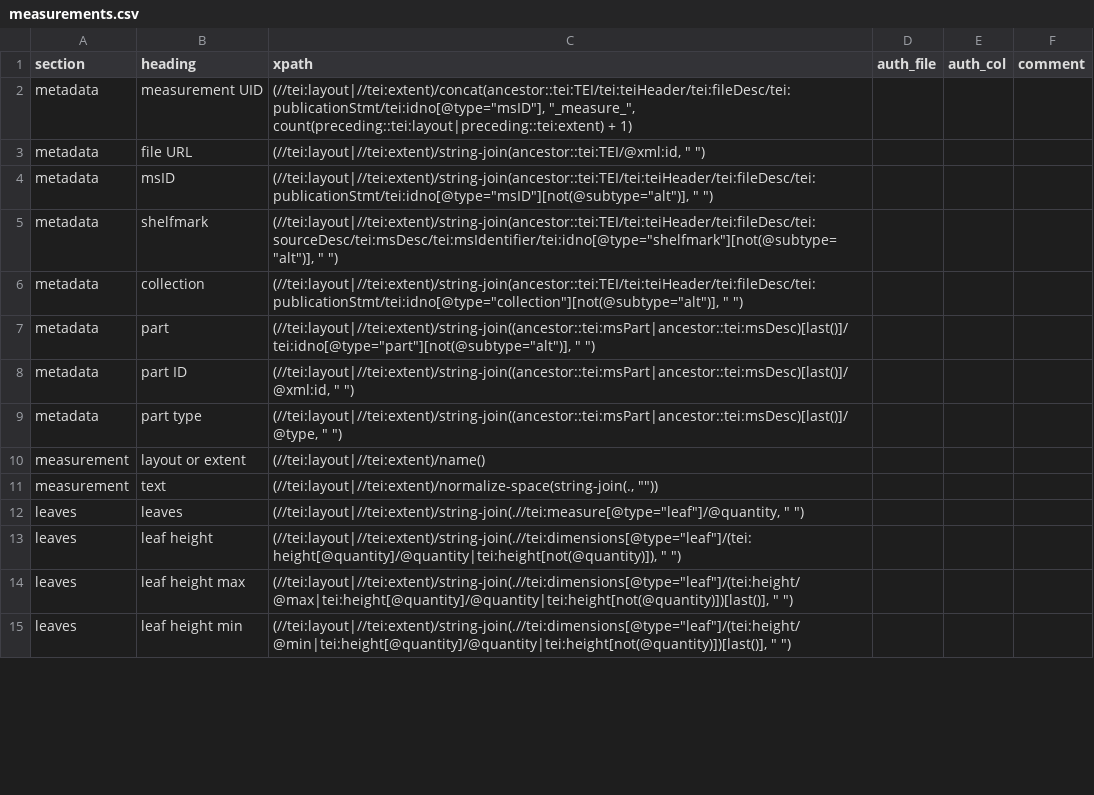
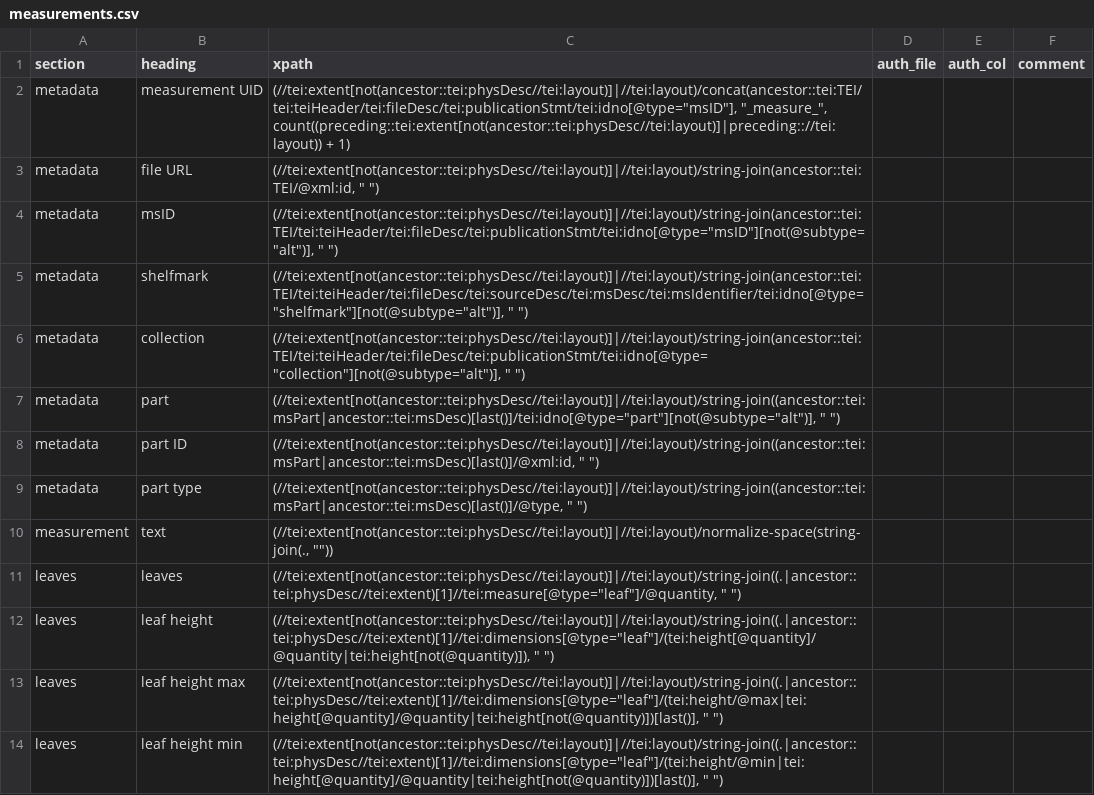
Before and after one commit to dowsmiller/cambridge-mss-tabular-data, a CSV file: sdm_code/config/collection/measurements.csv, drawn as a sheet; only a part is shown; the diff covers the shown part only.

Commit message:
Update measurements.csv

```diff
--- a/sdm_code/config/collection/measurements.csv
+++ b/sdm_code/config/collection/measurements.csv
@@ -1,15 +1,14 @@
 section,heading,xpath,auth_file,auth_col,comment
-metadata,measurement UID,"(//tei:layout|//tei:extent)/concat(ancestor::tei:TEI/tei:teiHeader/tei:fileDesc/tei:publicationStmt/tei:idno[@type=""msID""], ""_measure_"", count(preceding::tei:layout|preceding::tei:extent) + 1)",,,
-metadata,file URL,"(//tei:layout|//tei:extent)/string-join(ancestor::tei:TEI/@xml:id, "" "")",,,
-metadata,msID,"(//tei:layout|//tei:extent)/string-join(ancestor::tei:TEI/tei:teiHeader/tei:fileDesc/tei:publicationStmt/tei:idno[@type=""msID""][not(@subtype=""alt"")], "" "")",,,
-metadata,shelfmark,"(//tei:layout|//tei:extent)/string-join(ancestor::tei:TEI/tei:teiHeader/tei:fileDesc/tei:sourceDesc/tei:msDesc/tei:msIdentifier/tei:idno[@type=""shelfmark""][not(@subtype=""alt"")], "" "")",,,
-metadata,collection,"(//tei:layout|//tei:extent)/string-join(ancestor::tei:TEI/tei:teiHeader/tei:fileDesc/tei:publicationStmt/tei:idno[@type=""collection""][not(@subtype=""alt"")], "" "")",,,
-metadata,part,"(//tei:layout|//tei:extent)/string-join((ancestor::tei:msPart|ancestor::tei:msDesc)[last()]/tei:idno[@type=""part""][not(@subtype=""alt"")], "" "")",,,
-metadata,part ID,"(//tei:layout|//tei:extent)/string-join((ancestor::tei:msPart|ancestor::tei:msDesc)[last()]/@xml:id, "" "")",,,
-metadata,part type,"(//tei:layout|//tei:extent)/string-join((ancestor::tei:msPart|ancestor::tei:msDesc)[last()]/@type, "" "")",,,
-measurement,layout or extent,(//tei:layout|//tei:extent)/name(),,,
-measurement,text,"(//tei:layout|//tei:extent)/normalize-space(string-join(., """"))",,,
-leaves,leaves,"(//tei:layout|//tei:extent)/string-join(.//tei:measure[@type=""leaf""]/@quantity, "" "")",,,
-leaves,leaf height,"(//tei:layout|//tei:extent)/string-join(.//tei:dimensions[@type=""leaf""]/(tei:height[@quantity]/@quantity|tei:height[not(@quantity)]), "" "")",,,
-leaves,leaf height max,"(//tei:layout|//tei:extent)/string-join(.//tei:dimensions[@type=""leaf""]/(tei:height/@max|tei:height[@quantity]/@quantity|tei:height[not(@quantity)])[last()], "" "")",,,
-leaves,leaf height min,"(//tei:layout|//tei:extent)/string-join(.//tei:dimensions[@type=""leaf""]/(tei:height/@min|tei:height[@quantity]/@quantity|tei:height[not(@quantity)])[last()], "" "")",,,
+metadata,measurement UID,"(//tei:extent[not(ancestor::tei:physDesc//tei:layout)]|//tei:layout)/concat(ancestor::tei:TEI/tei:teiHeader/tei:fileDesc/tei:publicationStmt/tei:idno[@type=""msID""], ""_measure_"", count((preceding::tei:extent[not(ancestor::tei:physDesc//tei:layout)]|preceding:://tei:layout)) + 1)",,,
+metadata,file URL,"(//tei:extent[not(ancestor::tei:physDesc//tei:layout)]|//tei:layout)/string-join(ancestor::tei:TEI/@xml:id, "" "")",,,
+metadata,msID,"(//tei:extent[not(ancestor::tei:physDesc//tei:layout)]|//tei:layout)/string-join(ancestor::tei:TEI/tei:teiHeader/tei:fileDesc/tei:publicationStmt/tei:idno[@type=""msID""][not(@subtype=""alt"")], "" "")",,,
+metadata,shelfmark,"(//tei:extent[not(ancestor::tei:physDesc//tei:layout)]|//tei:layout)/string-join(ancestor::tei:TEI/tei:teiHeader/tei:fileDesc/tei:sourceDesc/tei:msDesc/tei:msIdentifier/tei:idno[@type=""shelfmark""][not(@subtype=""alt"")], "" "")",,,
+metadata,collection,"(//tei:extent[not(ancestor::tei:physDesc//tei:layout)]|//tei:layout)/string-join(ancestor::tei:TEI/tei:teiHeader/tei:fileDesc/tei:publicationStmt/tei:idno[@type=""collection""][not(@subtype=""alt"")], "" "")",,,
+metadata,part,"(//tei:extent[not(ancestor::tei:physDesc//tei:layout)]|//tei:layout)/string-join((ancestor::tei:msPart|ancestor::tei:msDesc)[last()]/tei:idno[@type=""part""][not(@subtype=""alt"")], "" "")",,,
+metadata,part ID,"(//tei:extent[not(ancestor::tei:physDesc//tei:layout)]|//tei:layout)/string-join((ancestor::tei:msPart|ancestor::tei:msDesc)[last()]/@xml:id, "" "")",,,
+metadata,part type,"(//tei:extent[not(ancestor::tei:physDesc//tei:layout)]|//tei:layout)/string-join((ancestor::tei:msPart|ancestor::tei:msDesc)[last()]/@type, "" "")",,,
+measurement,text,"(//tei:extent[not(ancestor::tei:physDesc//tei:layout)]|//tei:layout)/normalize-space(string-join(., """"))",,,
+leaves,leaves,"(//tei:extent[not(ancestor::tei:physDesc//tei:layout)]|//tei:layout)/string-join((.|ancestor::tei:physDesc//tei:extent)[1]//tei:measure[@type=""leaf""]/@quantity, "" "")",,,
+leaves,leaf height,"(//tei:extent[not(ancestor::tei:physDesc//tei:layout)]|//tei:layout)/string-join((.|ancestor::tei:physDesc//tei:extent)[1]//tei:dimensions[@type=""leaf""]/(tei:height[@quantity]/@quantity|tei:height[not(@quantity)]), "" "")",,,
+leaves,leaf height max,"(//tei:extent[not(ancestor::tei:physDesc//tei:layout)]|//tei:layout)/string-join((.|ancestor::tei:physDesc//tei:extent)[1]//tei:dimensions[@type=""leaf""]/(tei:height/@max|tei:height[@quantity]/@quantity|tei:height[not(@quantity)])[last()], "" "")",,,
+leaves,leaf height min,"(//tei:extent[not(ancestor::tei:physDesc//tei:layout)]|//tei:layout)/string-join((.|ancestor::tei:physDesc//tei:extent)[1]//tei:dimensions[@type=""leaf""]/(tei:height/@min|tei:height[@quantity]/@quantity|tei:height[not(@quantity)])[last()], "" "")",,,
```
Also changed, not shown: 53 edited cells elsewhere in this file.
